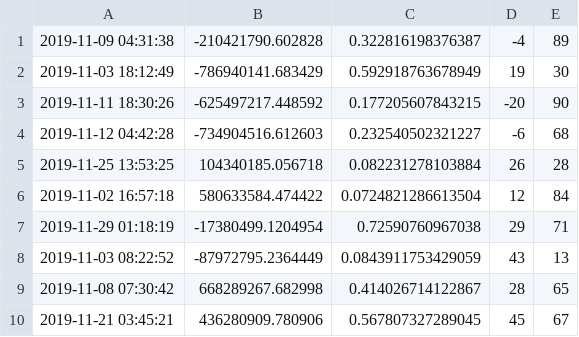
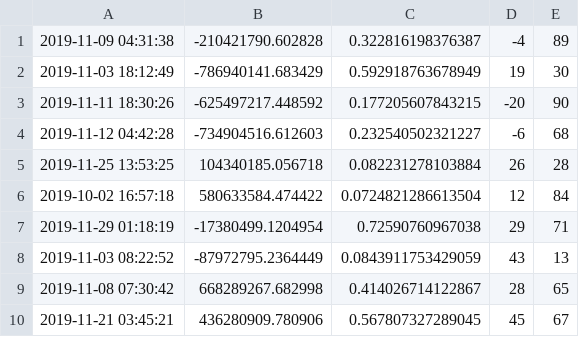
Before and after one commit to Inkaru/IOT_air_quality, a CSV file: Projet/CSV_API/MOCK_DATA_OLD.csv (was Projet/CSV_API/MOCK_DATA.csv), drawn as a sheet.

Commit message:
new fake data + json for dashboard with map

```diff
--- a/Projet/CSV_API/MOCK_DATA.csv
+++ b/Projet/CSV_API/MOCK_DATA_OLD.csv
@@ -5,3 +5,3 @@
 2019-11-25 13:53:25,104340185.056718,0.082231278103884,26,28
-2019-11-02 16:57:18,580633584.474422,0.0724821286613504,12,84
+2019-10-02 16:57:18,580633584.474422,0.0724821286613504,12,84
 2019-11-29 01:18:19,-17380499.1204954,0.72590760967038,29,71
```
Also changed, not shown: 5 other files.
